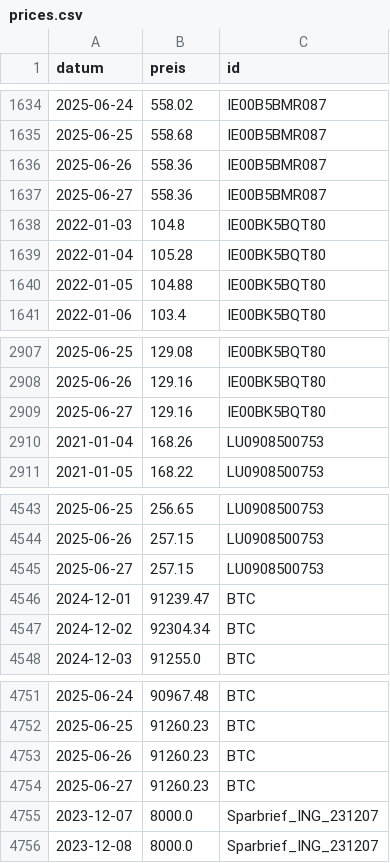
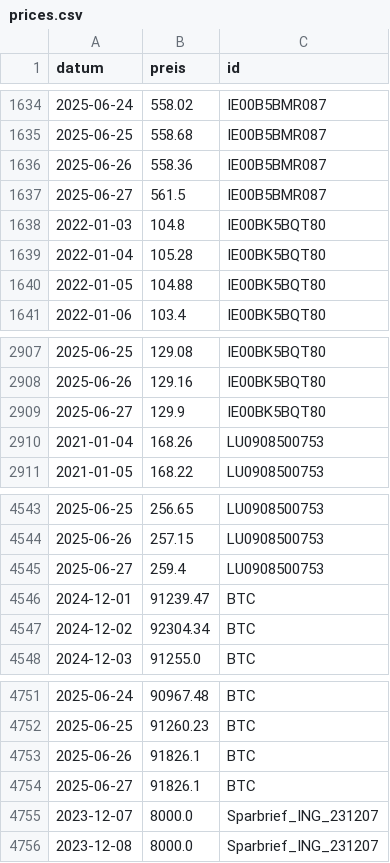
Before and after one commit to soeren-schwabbauer/finanzen-prices, a CSV file: prices.csv, drawn as a sheet; only a part is shown, gaps mark what is left out.

```diff
--- a/prices.csv
+++ b/prices.csv
@@ -1636,3 +1636,3 @@ datum,preis,id
 2025-06-26,558.36,IE00B5BMR087
-2025-06-27,558.36,IE00B5BMR087
+2025-06-27,561.5,IE00B5BMR087
 2022-01-03,104.8,IE00BK5BQT80
@@ -2908,3 +2908,3 @@ datum,preis,id
 2025-06-26,129.16,IE00BK5BQT80
-2025-06-27,129.16,IE00BK5BQT80
+2025-06-27,129.9,IE00BK5BQT80
 2021-01-04,168.26,LU0908500753
@@ -4544,3 +4544,3 @@ datum,preis,id
 2025-06-26,257.15,LU0908500753
-2025-06-27,257.15,LU0908500753
+2025-06-27,259.4,LU0908500753
 2024-12-01,91239.47,BTC
@@ -4752,4 +4752,4 @@ datum,preis,id
 2025-06-25,91260.23,BTC
-2025-06-26,91260.23,BTC
-2025-06-27,91260.23,BTC
+2025-06-26,91826.1,BTC
+2025-06-27,91826.1,BTC
 2023-12-07,8000.0,Sparbrief_ING_231207
```
Also changed, not shown: data/depot/IE00B5BMR087.csv, data/depot/IE00BK5BQT80.csv, 2 other files.
